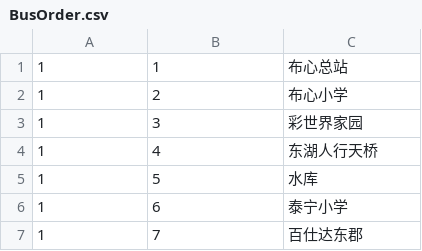
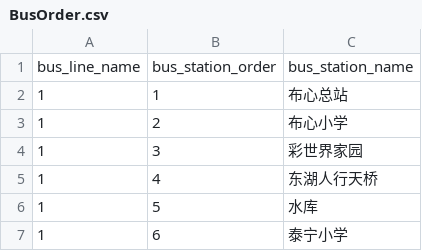
Before and after one commit to Mr-Jeffery/DatabaseProjects, a CSV file: project2/data/BusOrder.csv, drawn as a sheet; only a part is shown; the shorter side is filled out with more unchanged rows.

```diff
--- a/project2/data/BusOrder.csv
+++ b/project2/data/BusOrder.csv
@@ -1 +1,2 @@
+bus_line_name,bus_station_order,bus_station_name
 1,1,布心总站
```
Also changed, not shown: project2/data/shenzhen_metro.csv, 11 other files.
